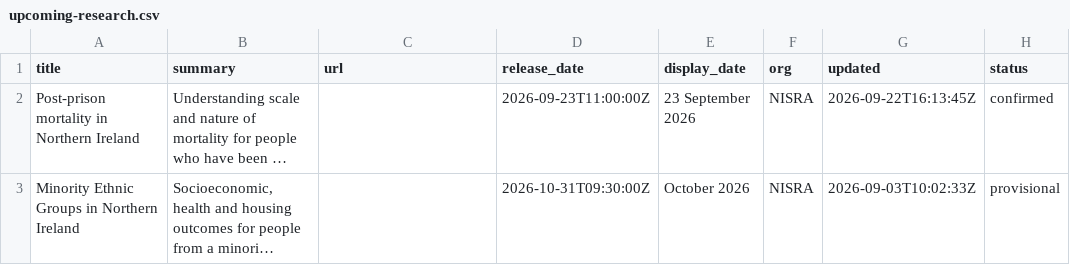
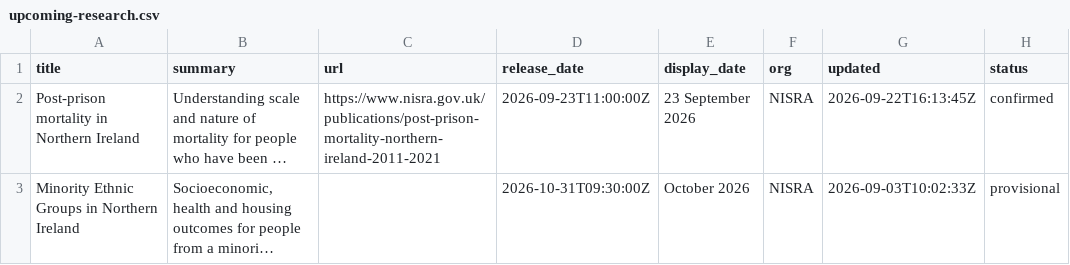
Before and after one commit to NISRA-Tech-Lab/latest-publications, a CSV file: upcoming-research.csv, drawn as a sheet; long unchanged cells end in …; the diff names each change by its address in the sheet, - before the commit and + after, or states it on an @@ line.

Commit message:
Add URL for post-prison mortality research

```diff
--- a/upcoming-research.csv
+++ b/upcoming-research.csv
-C2 (url): (empty)
+C2 (url): https://www.nisra.gov.uk/publications/post-prison-mortality-northern-ireland-2011-2021
```
